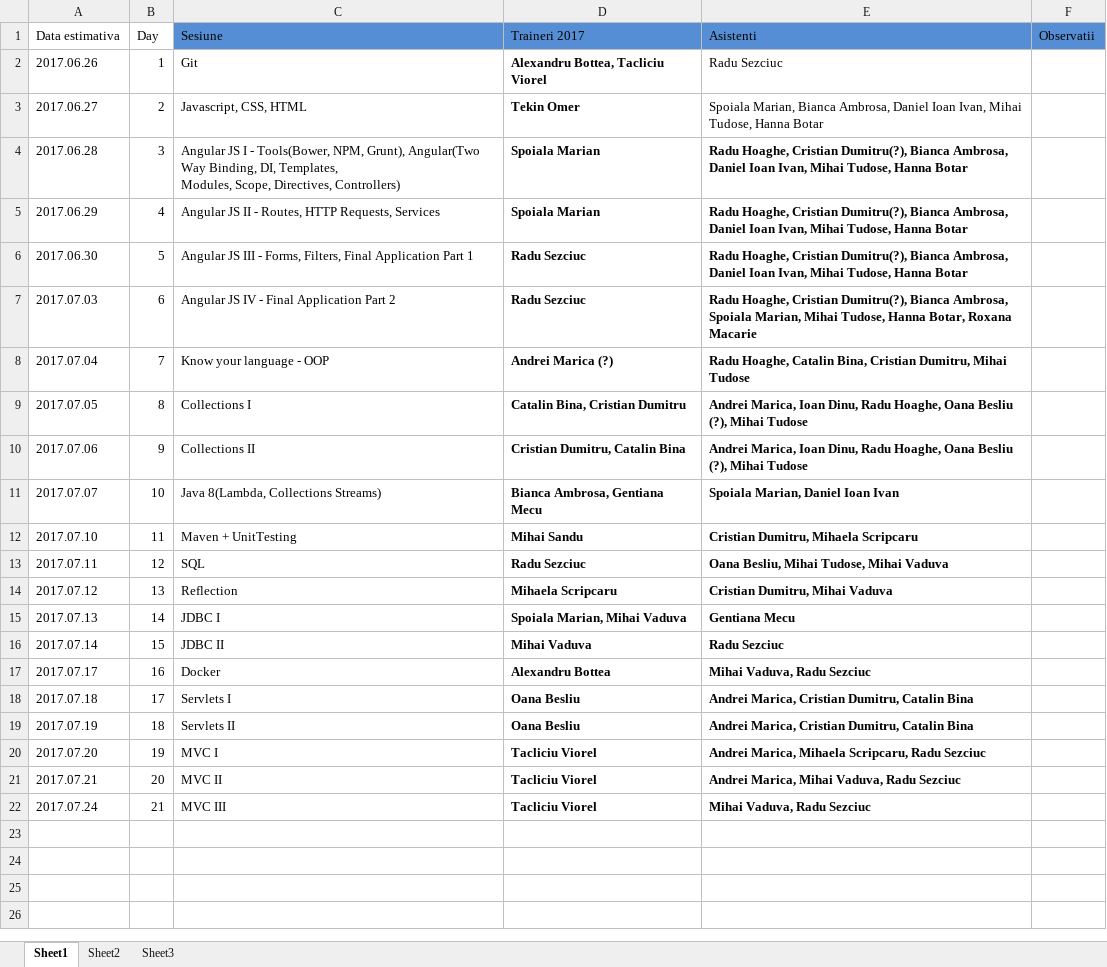
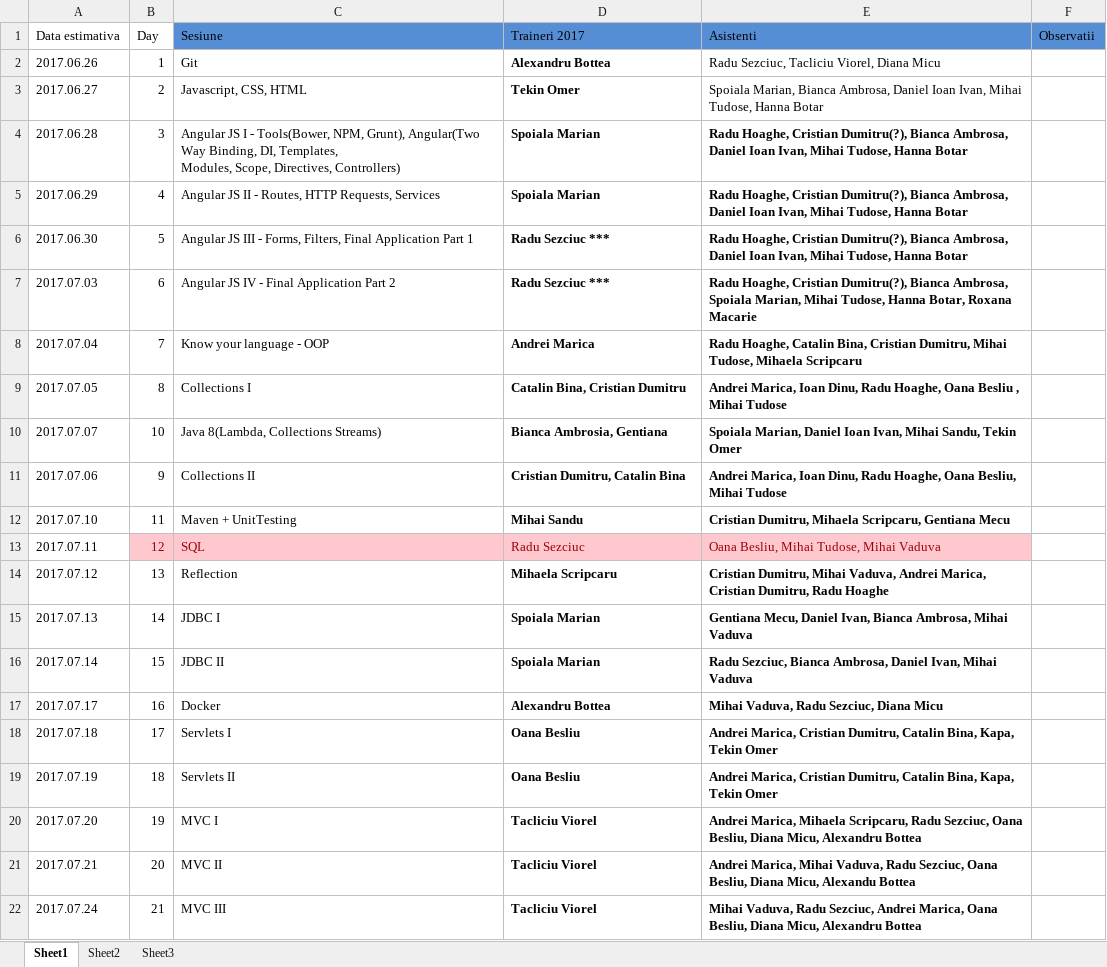
Before and after one commit to ZeroToHero-2017/program, an Excel workbook: Program+Traineri_Z2H_2017.xlsx, sheet Sheet1, drawn as a sheet; values as stored, in another font and other column widths than the file's, no borders; removed rows and columns are numbered as before the commit, all else as after; the diff names each change by its address in the sheet, - before the commit and + after, or states it on an @@ line.

Commit message:
actualizat cu Java

```diff
--- a/Program+Traineri_Z2H_2017.xlsx (sheet Sheet1)
+++ b/Program+Traineri_Z2H_2017.xlsx (sheet Sheet1)
-D2 (Traineri 2017): Alexandru Bottea, Tacliciu Viorel
+D2 (Traineri 2017): Alexandru Bottea
-E2 (Asistenti): Radu Sezciuc
+E2 (Asistenti): Radu Sezciuc, Tacliciu Viorel, Diana Micu
-D6:D7 (Traineri 2017): Radu Sezciuc
+D6:D7 (Traineri 2017): Radu Sezciuc ***
-D8 (Traineri 2017): Andrei Marica (?)
+D8 (Traineri 2017): Andrei Marica
-E8 (Asistenti): …Dumitru, Mihai Tudose
+E8 (Asistenti): …Dumitru, Mihai Tudose, Mihaela Scripcaru
-E9 (Asistenti): …Oana Besliu (?), Mihai Tudose
+E9 (Asistenti): …Oana Besliu , Mihai Tudose
+row 10: 2017.07.07 | 10 | Java 8(Lambda, Collections Streams) | Bianca Ambrosia, Gentiana | Spoiala Marian, Daniel Ioan Ivan, Mihai Sandu, Tekin Omer
-E11 (Asistenti): …Hoaghe, Oana Besliu (?), Mihai Tudose
+E11 (Asistenti): …Hoaghe, Oana Besliu, Mihai Tudose
-row 11: 2017.07.07 | 10 | Java 8(Lambda, Collections Streams) | Bianca Ambrosa, Gentiana Mecu | Spoiala Marian, Daniel Ioan Ivan
-E12 (Asistenti): Cristian Dumitru, Mihaela Scripcaru
+E12 (Asistenti): Cristian Dumitru, Mihaela Scripcaru, Gentiana Mecu
@@ B13:E13 fill: none → #FFC7CE, text colour: black → #9C0006 @@
-D13:E13 bold: on
+D13:E13 bold: off
-E14 (Asistenti): …Dumitru, Mihai Vaduva
+E14 (Asistenti): …Dumitru, Mihai Vaduva, Andrei Marica, Cristian Dumitru, Radu Hoaghe
-D15 (Traineri 2017): Spoiala Marian, Mihai Vaduva
+D15 (Traineri 2017): Spoiala Marian
-E15 (Asistenti): Gentiana Mecu
+E15 (Asistenti): Gentiana Mecu, Daniel Ivan, Bianca Ambrosa, Mihai Vaduva
-D16 (Traineri 2017): Mihai Vaduva
+D16 (Traineri 2017): Spoiala Marian
-E16 (Asistenti): Radu Sezciuc
+E16 (Asistenti): Radu Sezciuc, Bianca Ambrosa, Daniel Ivan, Mihai Vaduva
-E17 (Asistenti): Mihai Vaduva, Radu Sezciuc
+E17 (Asistenti): Mihai Vaduva, Radu Sezciuc, Diana Micu
-E18:E19 (Asistenti): …Dumitru, Catalin Bina
+E18:E19 (Asistenti): …Dumitru, Catalin Bina, Kapa, Tekin Omer
-E20 (Asistenti): …Scripcaru, Radu Sezciuc
+E20 (Asistenti): …Scripcaru, Radu Sezciuc, Oana Besliu, Diana Micu, Alexandru Bottea
-E21 (Asistenti): …Vaduva, Radu Sezciuc
+E21 (Asistenti): …Vaduva, Radu Sezciuc, Oana Besliu, Diana Micu, Alexandu Bottea
-E22 (Asistenti): …Vaduva, Radu Sezciuc
+E22 (Asistenti): …Vaduva, Radu Sezciuc, Andrei Marica, Oana Besliu, Diana Micu, Alexandru Bottea
```
